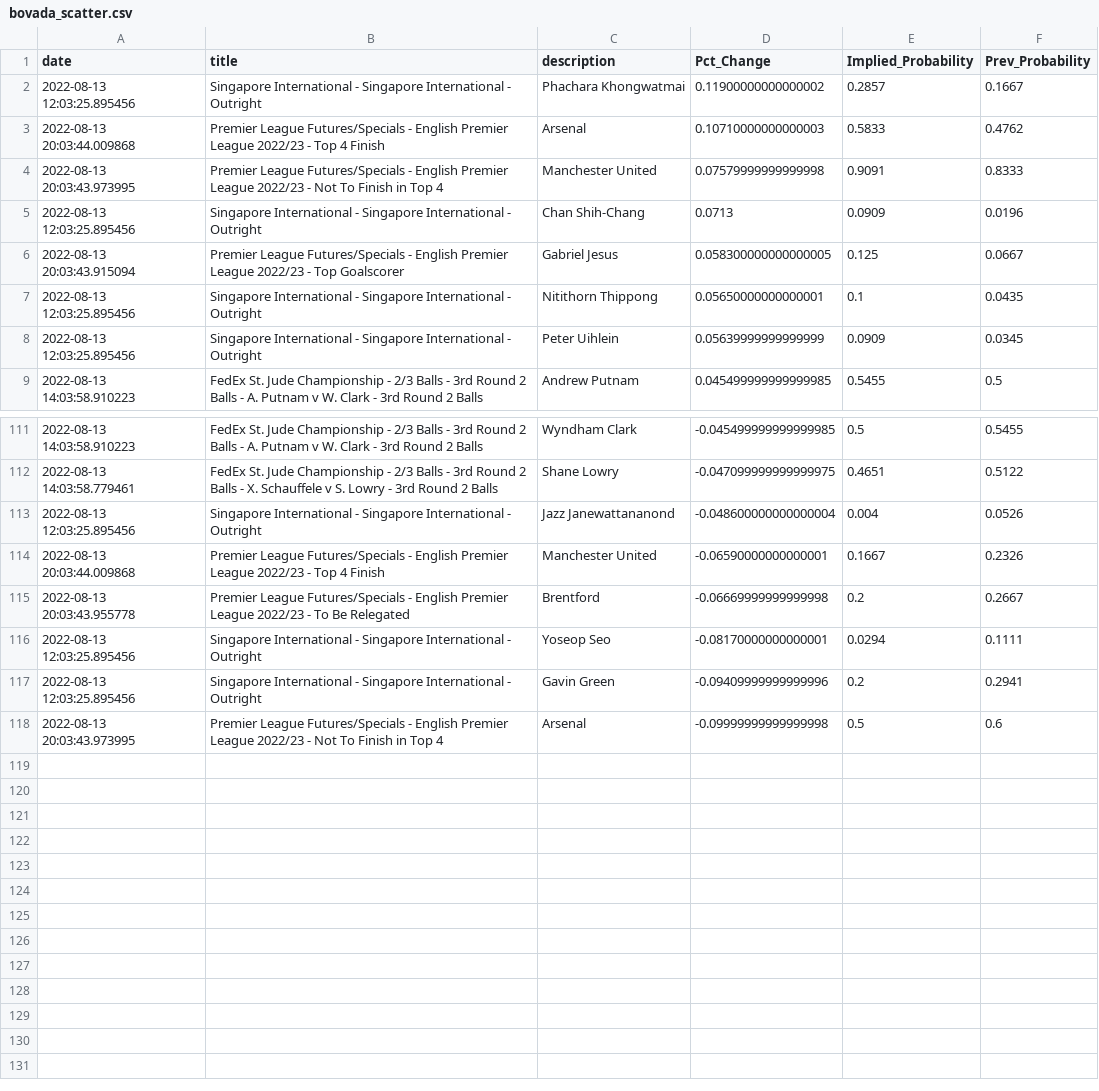
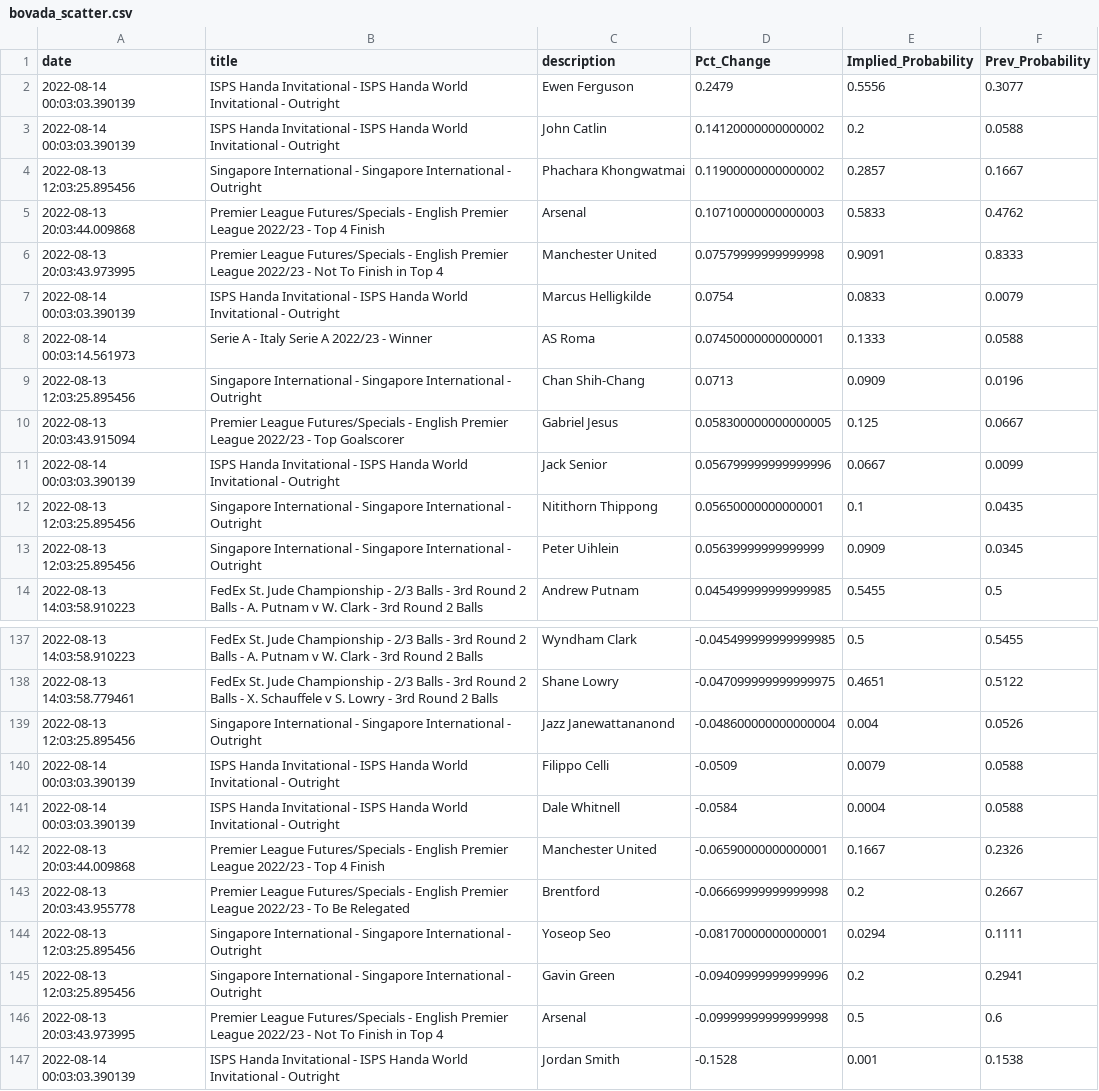
Before and after one commit to aaroncolesmith/bovada_data, a CSV file: bovada_scatter.csv, drawn as a sheet; only a part is shown, gaps mark what is left out; the diff covers the shown part only.

```diff
--- a/bovada_scatter.csv
+++ b/bovada_scatter.csv
@@ -1,2 +1,4 @@
 date,title,description,Pct_Change,Implied_Probability,Prev_Probability
+2022-08-14 00:03:03.390139,ISPS Handa Invitational - ISPS Handa World Invitational - Outright,Ewen Ferguson,0.2479,0.5556,0.3077
+2022-08-14 00:03:03.390139,ISPS Handa Invitational - ISPS Handa World Invitational - Outright,John Catlin,0.14120000000000002,0.2,0.0588
 2022-08-13 12:03:25.895456,Singapore International - Singapore International - Outright,Phachara Khongwatmai,0.11900000000000002,0.2857,0.1667
@@ -4,4 +6,7 @@ date,title,description,Pct_Change,Implied_Probability,Prev_Probability
 2022-08-13 20:03:43.973995,Premier League Futures/Specials - English Premier League 2022/23 - Not To Finish in Top 4,Manchester United,0.07579999999999998,0.9091,0.8333
+2022-08-14 00:03:03.390139,ISPS Handa Invitational - ISPS Handa World Invitational - Outright,Marcus Helligkilde,0.0754,0.0833,0.0079
+2022-08-14 00:03:14.561973,Serie A - Italy Serie A 2022/23 - Winner,AS Roma,0.07450000000000001,0.1333,0.0588
 2022-08-13 12:03:25.895456,Singapore International - Singapore International - Outright,Chan Shih-Chang,0.0713,0.0909,0.0196
 2022-08-13 20:03:43.915094,Premier League Futures/Specials - English Premier League 2022/23 - Top Goalscorer,Gabriel Jesus,0.058300000000000005,0.125,0.0667
+2022-08-14 00:03:03.390139,ISPS Handa Invitational - ISPS Handa World Invitational - Outright,Jack Senior,0.056799999999999996,0.0667,0.0099
 2022-08-13 12:03:25.895456,Singapore International - Singapore International - Outright,Nitithorn Thippong,0.05650000000000001,0.1,0.0435
@@ -113,2 +139,4 @@ date,title,description,Pct_Change,Implied_Probability,Prev_Probability
 2022-08-13 12:03:25.895456,Singapore International - Singapore International - Outright,Jazz Janewattananond,-0.048600000000000004,0.004,0.0526
+2022-08-14 00:03:03.390139,ISPS Handa Invitational - ISPS Handa World Invitational - Outright,Filippo Celli,-0.0509,0.0079,0.0588
+2022-08-14 00:03:03.390139,ISPS Handa Invitational - ISPS Handa World Invitational - Outright,Dale Whitnell,-0.0584,0.0004,0.0588
 2022-08-13 20:03:44.009868,Premier League Futures/Specials - English Premier League 2022/23 - Top 4 Finish,Manchester United,-0.06590000000000001,0.1667,0.2326
@@ -118 +146,2 @@ date,title,description,Pct_Change,Implied_Probability,Prev_Probability
 2022-08-13 20:03:43.973995,Premier League Futures/Specials - English Premier League 2022/23 - Not To Finish in Top 4,Arsenal,-0.09999999999999998,0.5,0.6
+2022-08-14 00:03:03.390139,ISPS Handa Invitational - ISPS Handa World Invitational - Outright,Jordan Smith,-0.1528,0.001,0.1538
```
Also changed, not shown: 21 added rows and 26 moved rows elsewhere in this file, 1 other file.
